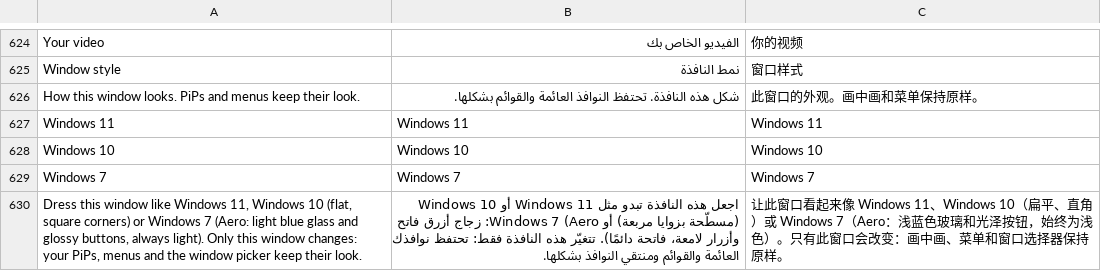
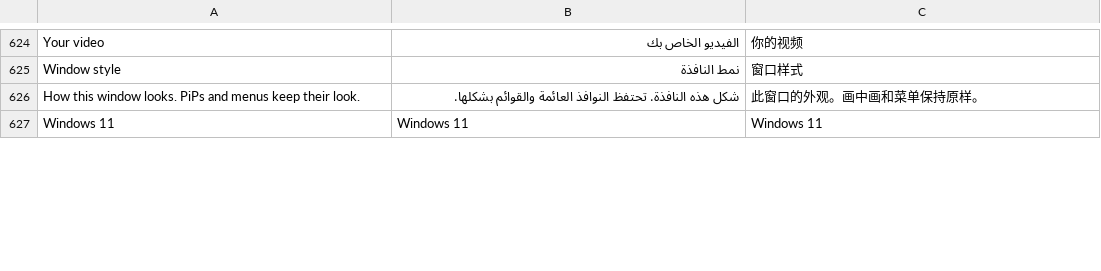
Before and after one commit to NauticalNoodles/PiP-Studio, a TSV file: strings.tsv, drawn as a sheet; only a part is shown, gaps mark what is left out; the diff covers the shown part only.

```diff
--- a/strings.tsv
+++ b/strings.tsv
@@ -627,4 +627 @@ How this window looks. PiPs and menus keep their look.	شكل هذه الناف
 Windows 11	Windows 11	Windows 11
-Windows 10	Windows 10	Windows 10
-Windows 7	Windows 7	Windows 7
-Dress this window like Windows 11, Windows 10 (flat, square corners) or Windows 7 (Aero: light blue glass and glossy buttons, always light). Only this window changes: your PiPs, menus and the window picker keep their look.	اجعل هذه النافذة تبدو مثل Windows 11 أو Windows 10 (مسطّحة بزوايا مربعة) أو Windows 7 (Aero: زجاج أزرق فاتح وأزرار لامعة، فاتحة دائمًا). تتغيّر هذه النافذة فقط: تحتفظ نوافذك العائمة والقوائم ومنتقي النوافذ بشكلها.	让此窗口看起来像 Windows 11、Windows 10（扁平、直角）或 Windows 7（Aero：浅蓝色玻璃和光泽按钮，始终为浅色）。只有此窗口会改变：画中画、菜单和窗口选择器保持原样。
```
Also changed, not shown: 2 added rows elsewhere in this file, 7 other files.
